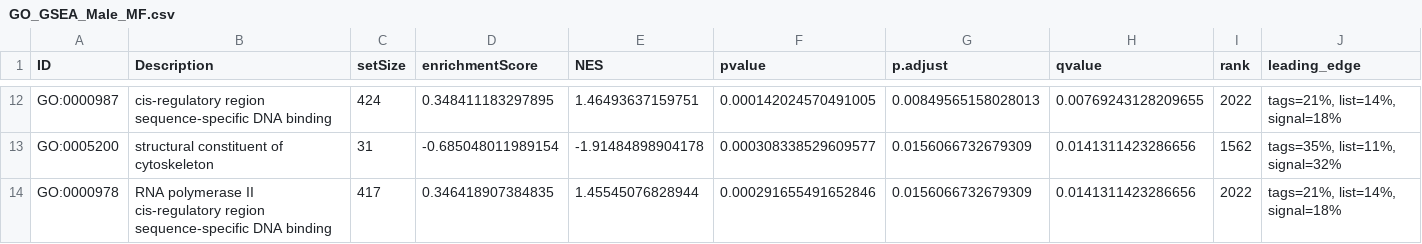
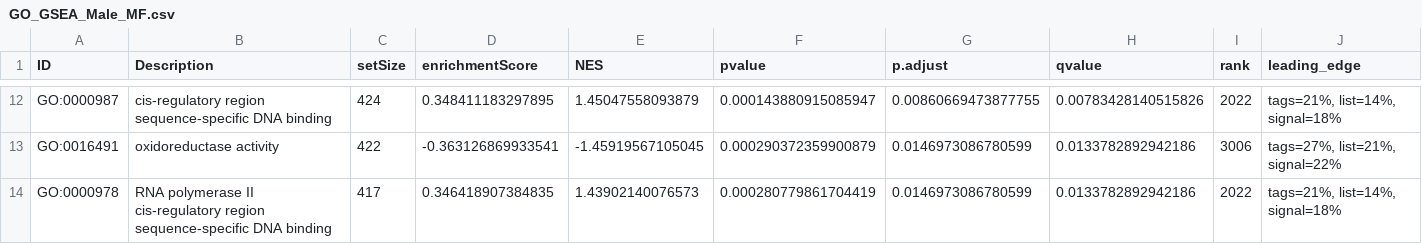
Before and after one commit to Schwartz-Lab-at-Auburn/ZebraFinch_DamageFitnessProject, a CSV file: LiverRNASeq/Pathway Enrichment/Results/GSEA/DESeq2_Male/GO_GSEA_Male_MF.csv, drawn as a sheet; only a part is shown, gaps mark what is left out; removed rows and columns are numbered as before the commit, all else as after; rows hold the shown columns only; the diff covers the shown part only; the diff names each change by its address in the sheet, - before the commit and + after, or states it on an @@ line.

```diff
--- a/LiverRNASeq/Pathway Enrichment/Results/GSEA/DESeq2_Male/GO_GSEA_Male_MF.csv
+++ b/LiverRNASeq/Pathway Enrichment/Results/GSEA/DESeq2_Male/GO_GSEA_Male_MF.csv
-E12 (NES): 1.46493637159751
+E12 (NES): 1.45047558093879
-F12 (pvalue): 0.000142024570491005
+F12 (pvalue): 0.000143880915085947
-G12 (p.adjust): 0.00849565158028013
+G12 (p.adjust): 0.00860669473877755
-H12 (qvalue): 0.00769243128209655
+H12 (qvalue): 0.00783428140515826
-row 13: GO:0005200 | structural constituent of cytoskeleton | 31 | -0.685048011989154 | -1.91484898904178 | 0.000308338529609577 | 0.0156066732679309 | 0.0141311423286656 | 1562 | tags=35%, list=11%, signal=32%
+row 13: GO:0016491 | oxidoreductase activity | 422 | -0.363126869933541 | -1.45919567105045 | 0.000290372359900879 | 0.0146973086780599 | 0.0133782892942186 | 3006 | tags=27%, list=21%, signal=22%
-E14 (NES): 1.45545076828944
+E14 (NES): 1.43902140076573
-F14 (pvalue): 0.000291655491652846
+F14 (pvalue): 0.000280779861704419
-G14 (p.adjust): 0.0156066732679309
+G14 (p.adjust): 0.0146973086780599
-H14 (qvalue): 0.0141311423286656
+H14 (qvalue): 0.0133782892942186
```
Also changed, not shown: 5 added rows, 4 removed rows and 48 edited cells elsewhere in this file, LiverRNASeq/Pathway Enrichment/Results/GSEA/DESeq2_Female/GO_GSEA_Female_CC.csv, LiverRNASeq/Pathway Enrichment/Results/GSEA/DESeq2_Female/GO_GSEA_Female_MF.csv, 17 other files.
